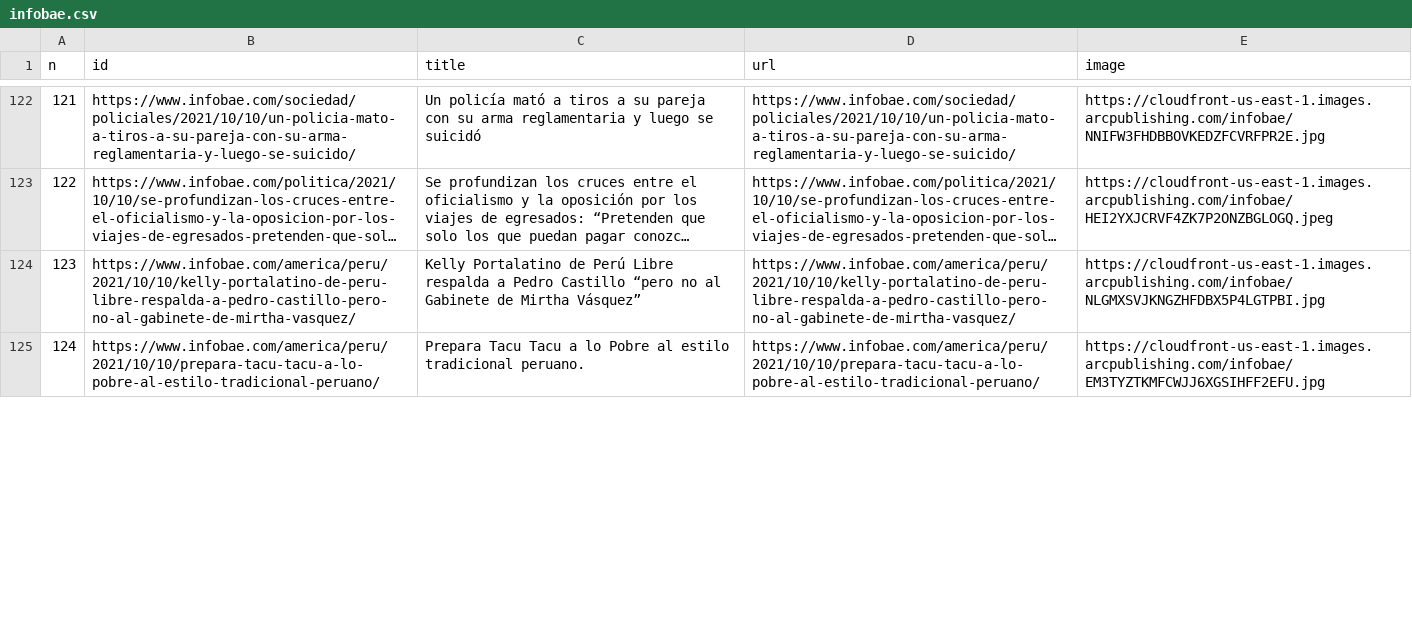
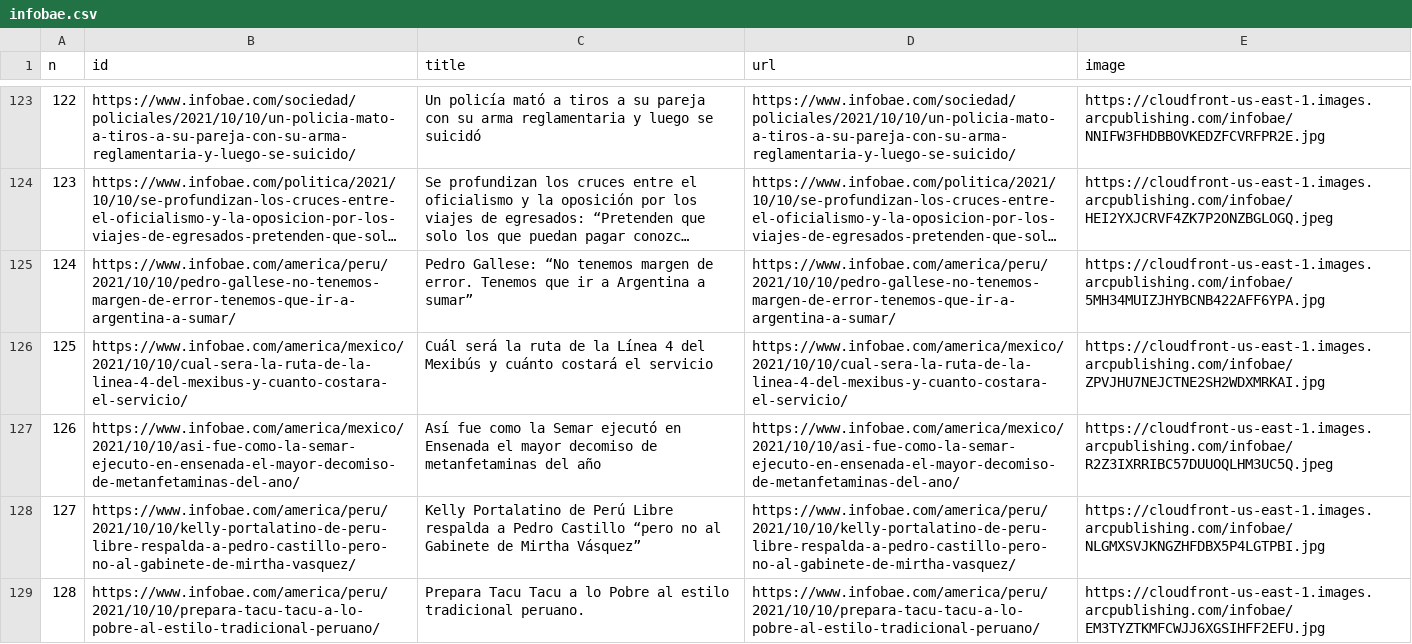
Before and after one commit to diffario/diarios, a CSV file: infobae.csv, drawn as a sheet; only a part is shown, gaps mark what is left out; long unchanged cells end in …; the diff covers the shown part only; the diff names each change by its address in the sheet, - before the commit and + after, or states it on an @@ line.

```diff
--- a/infobae.csv
+++ b/infobae.csv
@@ column A (n) renumbered between rows 8 and 139 @@
+row 125: 124 | https://www.infobae.com/america/peru/2021/10/10/pedro-gallese-no-tenemos-margen-de-error-tenemos-que-ir-a-argentina-a-sumar/ | Pedro Gallese: “No tenemos margen de error. Tenemos que ir a Argentina a sumar” | https://www.infobae.com/america/peru/2021/10/10/pedro-gallese-no-tenemos-margen-de-error-tenemos-que-ir-a-argentina-a-sumar/ | https://cloudfront-us-east-1.images.arcpublishing.com/infobae/5MH34MUIZJHYBCNB422AFF6YPA.jpg
+row 126: 125 | https://www.infobae.com/america/mexico/2021/10/10/cual-sera-la-ruta-de-la-linea-4-del-mexibus-y-cuanto-costara-el-servicio/ | Cuál será la ruta de la Línea 4 del Mexibús y cuánto costará el servicio | https://www.infobae.com/america/mexico/2021/10/10/cual-sera-la-ruta-de-la-linea-4-del-mexibus-y-cuanto-costara-el-servicio/ | https://cloudfront-us-east-1.images.arcpublishing.com/infobae/ZPVJHU7NEJCTNE2SH2WDXMRKAI.jpg
+row 127: 126 | https://www.infobae.com/america/mexico/2021/10/10/asi-fue-como-la-semar-ejecuto-en-ensenada-el-mayor-decomiso-de-metanfetaminas-del-ano/ | Así fue como la Semar ejecutó en Ensenada el mayor decomiso de metanfetaminas del año | https://www.infobae.com/america/mexico/2021/10/10/asi-fue-como-la-semar-ejecuto-en-ensenada-el-mayor-decomiso-de-metanfetaminas-del-ano/ | https://cloudfront-us-east-1.images.arcpublishing.com/infobae/R2Z3IXRRIBC57DUUOQLHM3UC5Q.jpeg
```
Also changed, not shown: 2 added rows, 4 removed rows, 1 moved row and 1 edited cell elsewhere in this file, clarin.csv, lanacion.csv, 3 other files.
